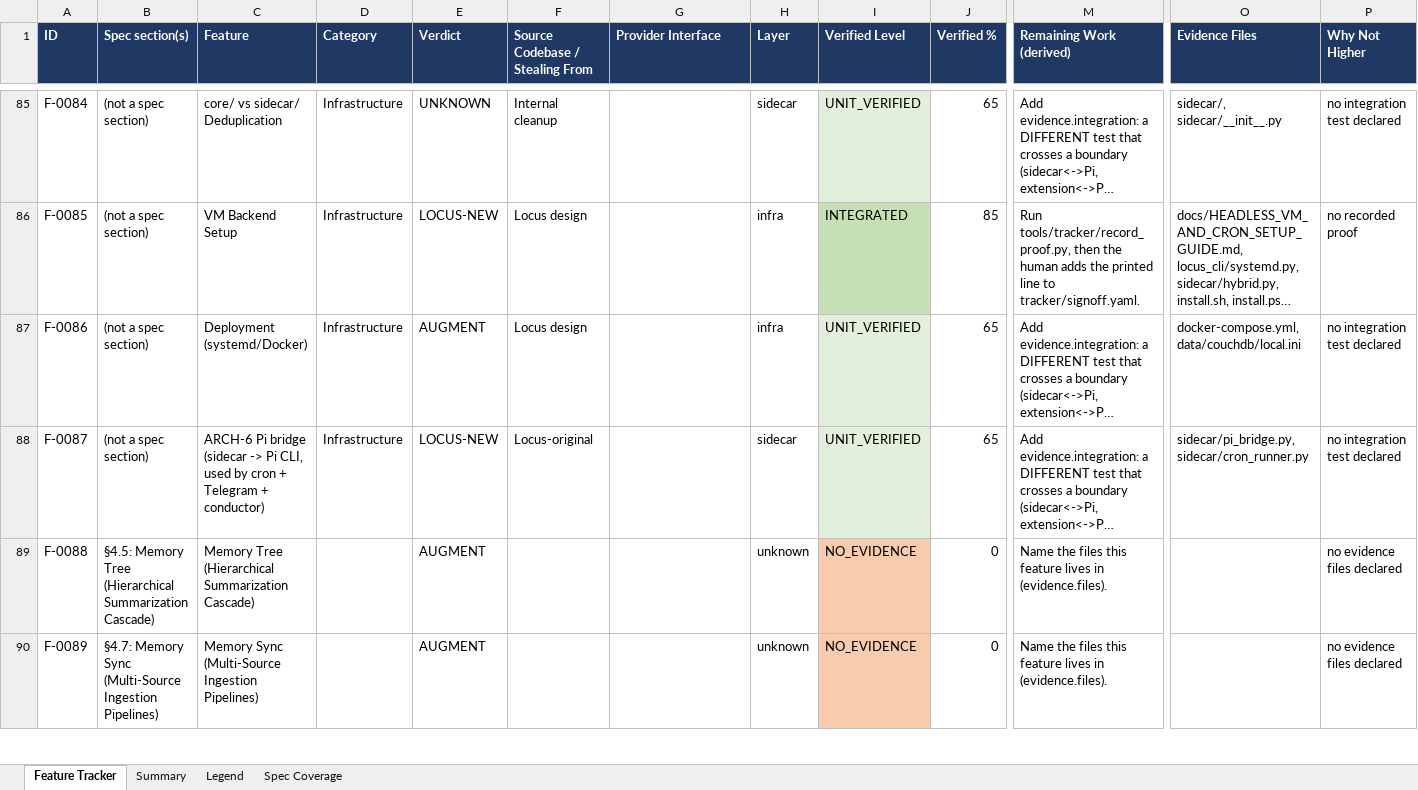
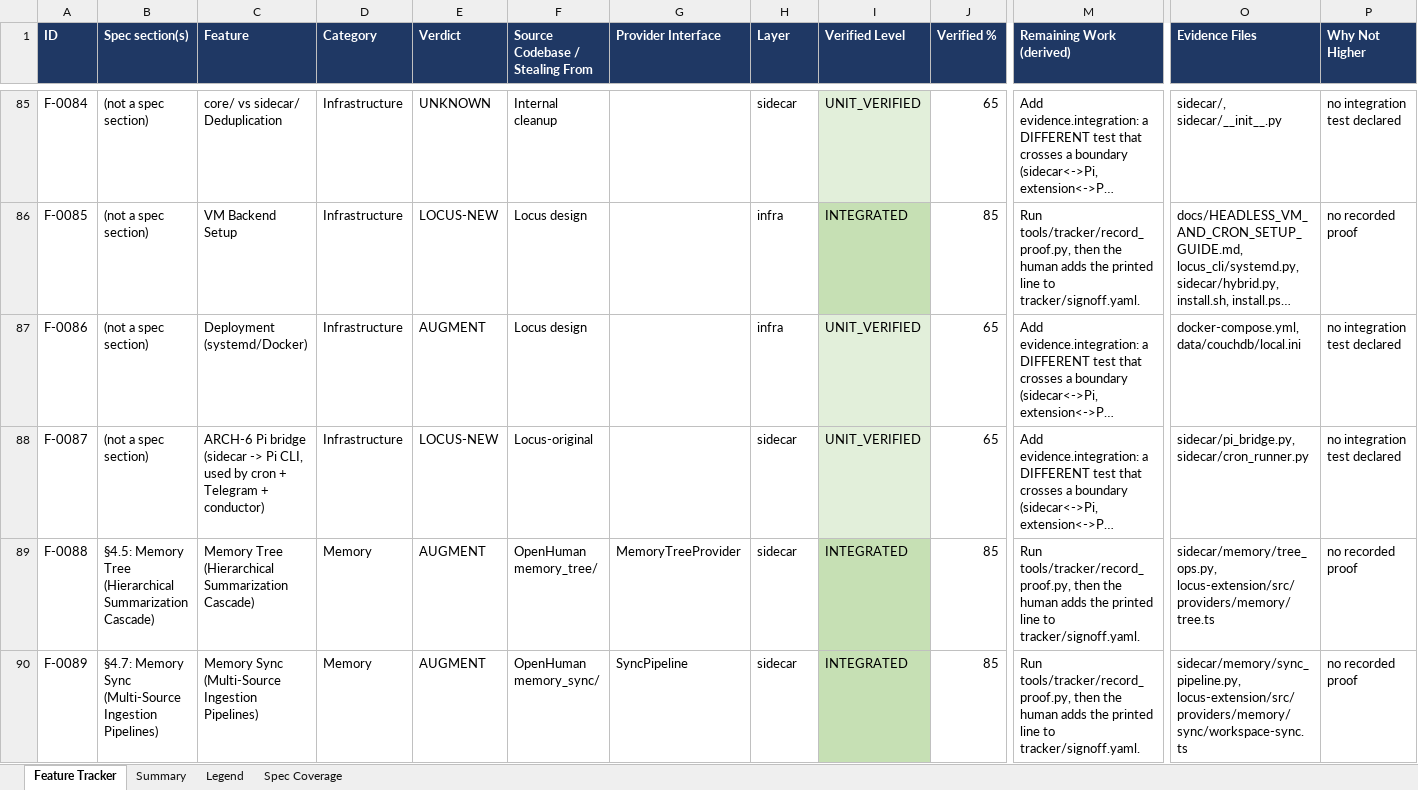
Before and after one commit to Shivamxp23/Locus-OS, an Excel workbook: .keysndocs/Documentation/Implementation Plans/Implementation Report/Locus_Implementation_Tracker.xlsx, sheet Feature Tracker, drawn as a sheet; only a part is shown, gaps mark what is left out; long unchanged cells end in …; values as stored, in another font and other column widths than the file's, no borders; the diff covers the shown part only; the diff names each change by its address in the sheet, - before the commit and + after, or states it on an @@ line.

Commit message:
feat(memory): complete Wave 2 Graph Memory and Context Compression architecture
- Implement F-0021: Neo4j Agent Memory (POLE+O graph nodes, short-term/long-term/reasoning)
- Implement F-0118: Memory Provider Interface (MemoryProvider protocol & MemoryManager)
- Implement F-0088: Memory Tree (Hierarchical Summarization Cascade L0->L1->L2)
- Implement F-0089: Memory Sync (Multi-Source Ingestion, MD5 tracking, self-healing)
- Implement F-0090: Memory Queue (Async Job Pipeline, deduplication, atomic lease tokens)
- Implement F-0091: Memory Diff (Snapshot-Based Change Tracking, checkpoint diffs)
- Implement F-0022: Holographic HRR (Circular convolution, unbinding, ephemeral state bundle)
- Implement F-0023: STDP Reinforcement (Spike-Timing-Dependent Plasticity, asymmetric LTP/LTD)
- Implement F-0024: Spaced Repetition (SM-2 / FSRS Memory Consolidation, review scheduler)
- Implement F-0025: Project Memory Decay (Exponential half-life decay, cold archive transition)
- Implement F-0110: Context Compression (Hermes-style threshold compaction, middle summarization)
- Implement F-0026: Headroom CCR (Cache-Compress-Retrieve, content router, inflation guard)
- Verified all 12 features at L4 INTEGRATED (85%), 0 overclaims, 0 no-evidence, guard PASS

```diff
--- a/.keysndocs/Documentation/Implementation Plans/Implementation Report/Locus_Implementation_Tracker.xlsx (sheet Feature Tracker)
+++ b/.keysndocs/Documentation/Implementation Plans/Implementation Report/Locus_Implementation_Tracker.xlsx (sheet Feature Tracker)
-D89:D90 (Category): (empty)
+D89:D90 (Category): Memory
-F89 (Source Codebase / Stealing From): (empty)
+F89 (Source Codebase / Stealing From): OpenHuman memory_tree/
-G89 (Provider Interface): (empty)
+G89 (Provider Interface): MemoryTreeProvider
-H89:H90 (Layer): unknown
+H89:H90 (Layer): sidecar
-I89:I90 (Verified Level): NO_EVIDENCE
+I89:I90 (Verified Level): INTEGRATED
-I89:I90 fill: #F8CBAD
+I89:I90 fill: #C6E0B4
-J89:J90 (Verified %): 0
+J89:J90 (Verified %): 85
-M89:M90 (Remaining Work (derived)): Name the files this feature lives in (evidence.files).
+M89:M90 (Remaining Work (derived)): Run tools/tracker/record_proof.py, then the human adds the printed line to tracker/signoff.yaml.
-O89 (Evidence Files): (empty)
+O89 (Evidence Files): sidecar/memory/tree_ops.py, locus-extension/src/providers/memory/tree.ts
-P89:P90 (Why Not Higher): no evidence files declared
+P89:P90 (Why Not Higher): no recorded proof
-F90 (Source Codebase / Stealing From): (empty)
+F90 (Source Codebase / Stealing From): OpenHuman memory_sync/
-G90 (Provider Interface): (empty)
+G90 (Provider Interface): SyncPipeline
-O90 (Evidence Files): (empty)
+O90 (Evidence Files): sidecar/memory/sync_pipeline.py, locus-extension/src/providers/memory/sync/workspace-sync.ts
```
Also changed, not shown: 90 edited cells and cell formats elsewhere in this sheet, sheet Summary, 40 other files.
